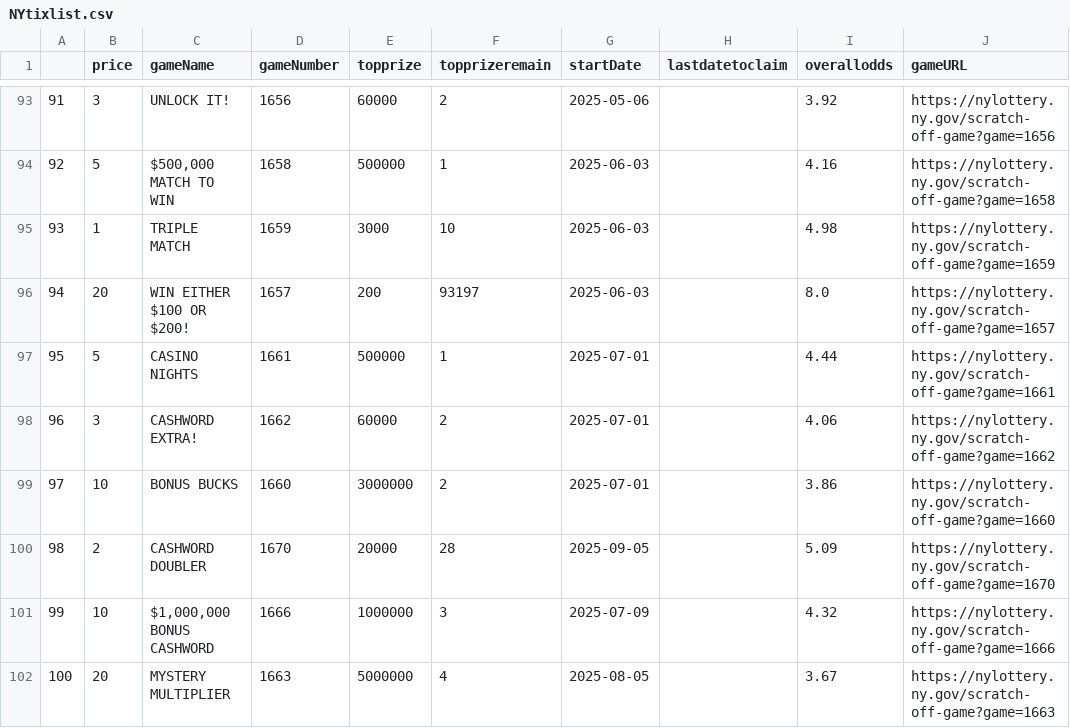
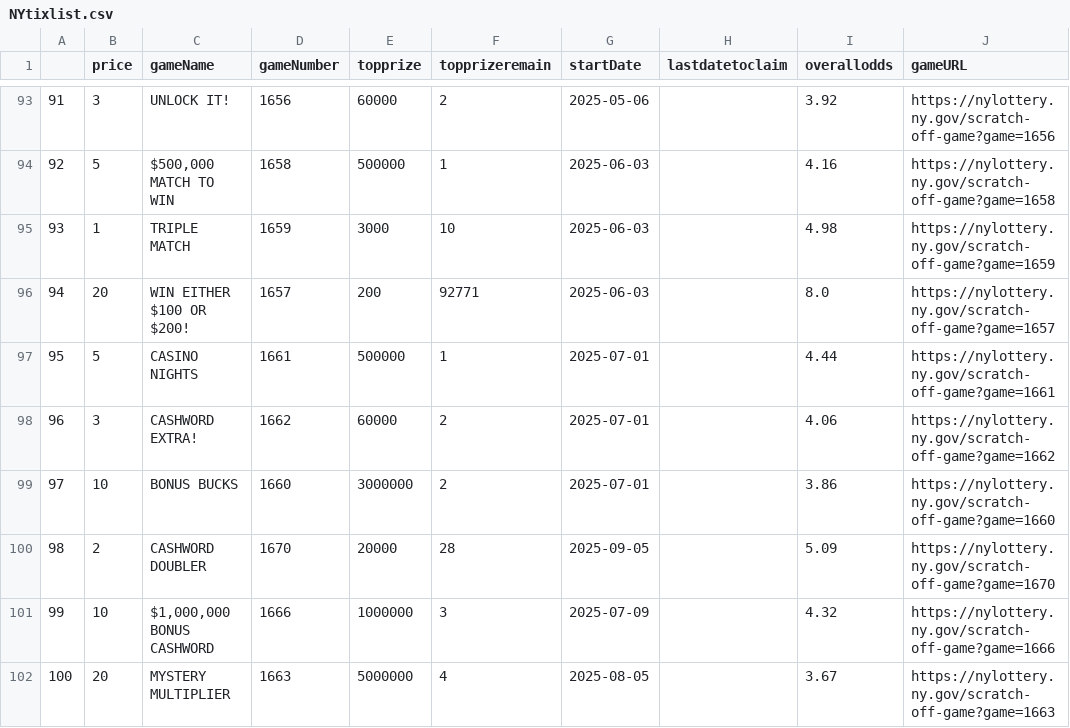
Before and after one commit to DarrenZastruga/scratchersdatapull, a CSV file: NYtixlist.csv, drawn as a sheet; only a part is shown, gaps mark what is left out; the diff covers the shown part only; the diff names each change by its address in the sheet, - before the commit and + after, or states it on an @@ line.

```diff
--- a/NYtixlist.csv
+++ b/NYtixlist.csv
-F96 (topprizeremain): 93197
+F96 (topprizeremain): 92771
```
Also changed, not shown: 3 added rows, 6 edited cells and row numbers in column A elsewhere in this file, DCscratchertables.csv, NMscratchertables.csv, 36 other files.
